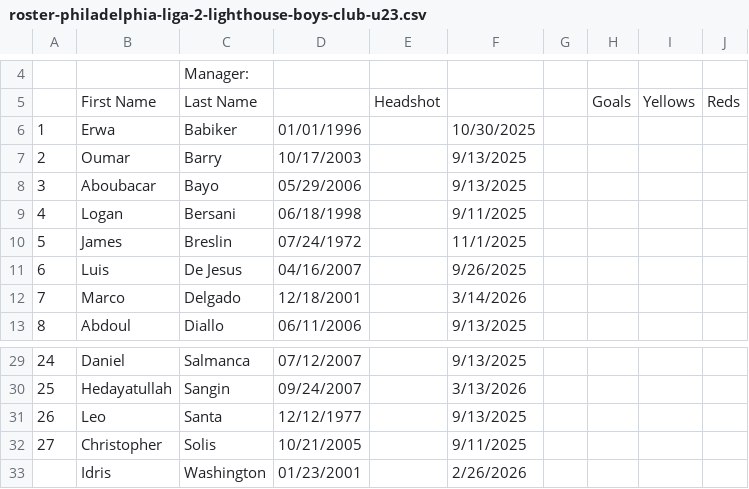
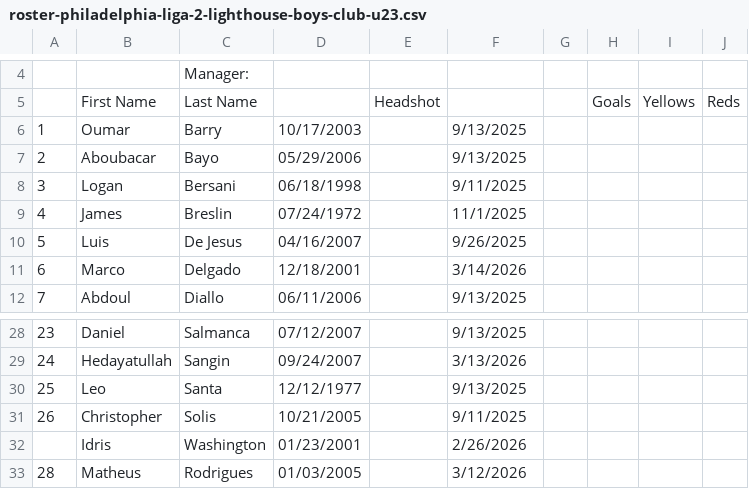
Before and after one commit to jbreslin33/footballhome, a CSV file: database/scraped-html/casa/roster-philadelphia-liga-2-lighthouse-boys-club-u23.csv, drawn as a sheet; only a part is shown, gaps mark what is left out; removed rows and columns are numbered as before the commit, all else as after; the diff names each change by its address in the sheet, - before the commit and + after, or states it on an @@ line.

```diff
--- a/database/scraped-html/casa/roster-philadelphia-liga-2-lighthouse-boys-club-u23.csv
+++ b/database/scraped-html/casa/roster-philadelphia-liga-2-lighthouse-boys-club-u23.csv
-row 6: 1 | Erwa | Babiker | 01/01/1996 |  | 10/30/2025
@@ column A renumbered between rows 6 and 31 @@
+row 33: 28 | Matheus | Rodrigues | 01/03/2005 |  | 3/12/2026
```
Also changed, not shown: database/scraped-html/casa/roster-philadelphia-liga-1-illyrians-fc.csv, database/scraped-html/casa/roster-philadelphia-liga-1-lighthouse-boys-club.csv, 23 other files.
